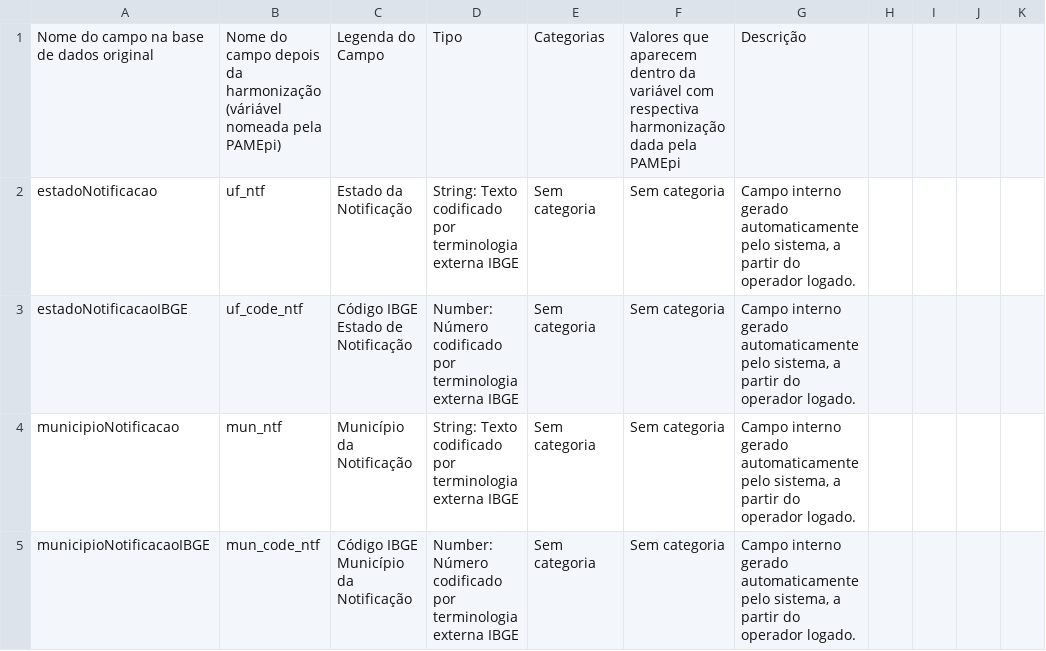
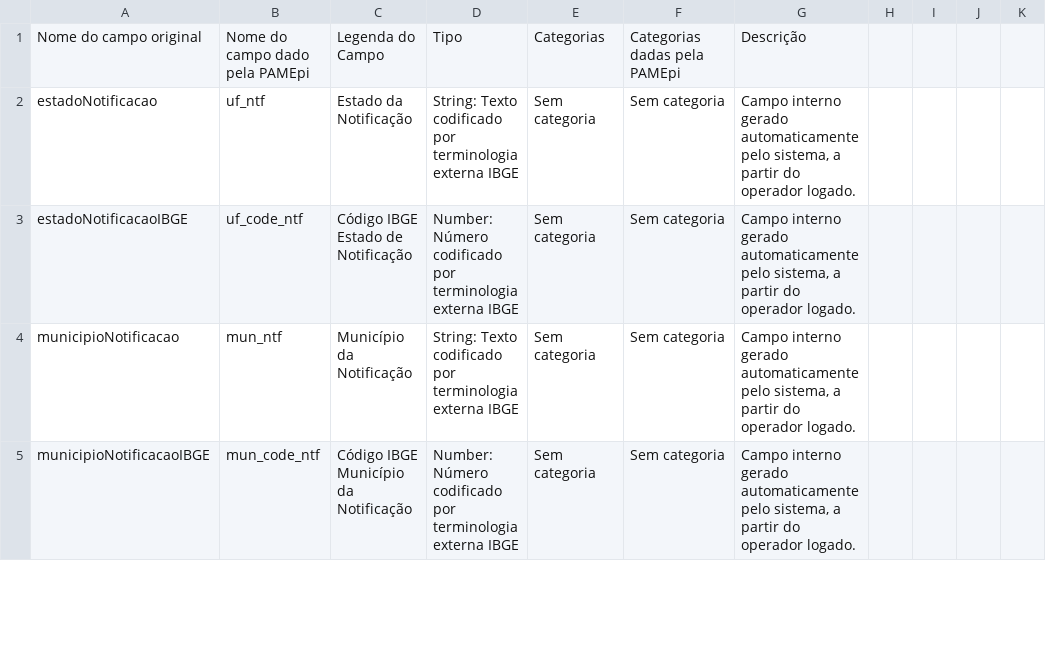
Before and after one commit to PAMepi/PAMepi-site, a CSV file: html/files/dic/Dicionarios-Portugues-SG.csv, drawn as a sheet; only a part is shown; the diff names each change by its address in the sheet, - before the commit and + after, or states it on an @@ line.

```diff
--- a/html/files/dic/Dicionarios-Portugues-SG.csv
+++ b/html/files/dic/Dicionarios-Portugues-SG.csv
-A1: Nome do campo na base de dados original
+A1: Nome do campo original
-B1: …do campo depois da harmonização (váriável nomeada pela PAMEpi)
+B1: …do campo dado pela PAMEpi
-F1: Valores que aparecem dentro da variável com respectiva harmonização dada pela PAMEpi
+F1: Categorias dadas pela PAMEpi
```
Also changed, not shown: html/files/dic/Dicionarios-Portugues-Agreg.csv, html/files/dic/Dicionarios-Portugues-Estring.csv, 15 other files.
